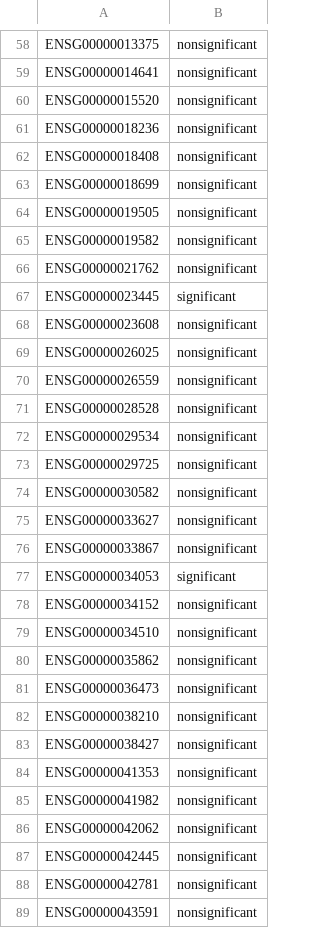
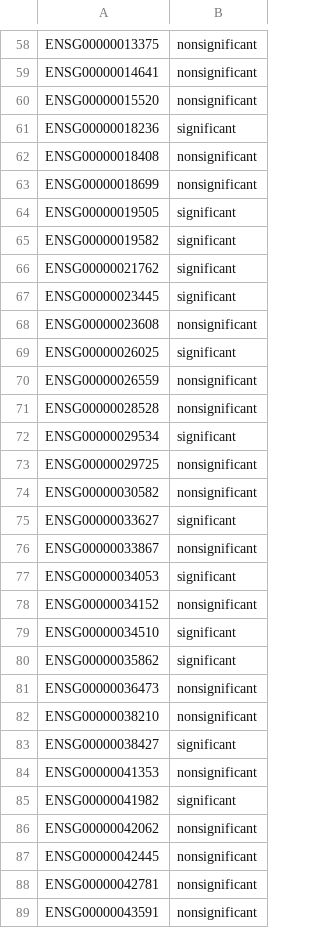
Before and after one commit to jochotecoa/AutoRel, a CSV file: data/apap_hecatos/predicted_manually_curated_genes_13012022.csv, drawn as a sheet; only a part is shown, gaps mark what is left out; the diff covers the shown part only.

```diff
--- a/data/apap_hecatos/predicted_manually_curated_genes_13012022.csv
+++ b/data/apap_hecatos/predicted_manually_curated_genes_13012022.csv
@@ -60,17 +60,17 @@ ENSG00000014641,nonsignificant
 ENSG00000015520,nonsignificant
-ENSG00000018236,nonsignificant
+ENSG00000018236,significant
 ENSG00000018408,nonsignificant
 ENSG00000018699,nonsignificant
-ENSG00000019505,nonsignificant
-ENSG00000019582,nonsignificant
-ENSG00000021762,nonsignificant
+ENSG00000019505,significant
+ENSG00000019582,significant
+ENSG00000021762,significant
 ENSG00000023445,significant
 ENSG00000023608,nonsignificant
-ENSG00000026025,nonsignificant
+ENSG00000026025,significant
 ENSG00000026559,nonsignificant
 ENSG00000028528,nonsignificant
-ENSG00000029534,nonsignificant
+ENSG00000029534,significant
 ENSG00000029725,nonsignificant
 ENSG00000030582,nonsignificant
-ENSG00000033627,nonsignificant
+ENSG00000033627,significant
 ENSG00000033867,nonsignificant
@@ -78,9 +78,9 @@ ENSG00000034053,significant
 ENSG00000034152,nonsignificant
-ENSG00000034510,nonsignificant
-ENSG00000035862,nonsignificant
+ENSG00000034510,significant
+ENSG00000035862,significant
 ENSG00000036473,nonsignificant
 ENSG00000038210,nonsignificant
-ENSG00000038427,nonsignificant
+ENSG00000038427,significant
 ENSG00000041353,nonsignificant
-ENSG00000041982,nonsignificant
+ENSG00000041982,significant
 ENSG00000042062,nonsignificant
```
Also changed, not shown: 2 added rows and 27 edited cells elsewhere in this file, 5 other files.
